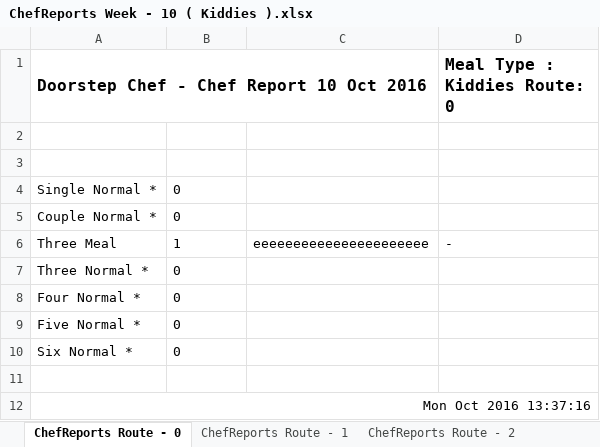
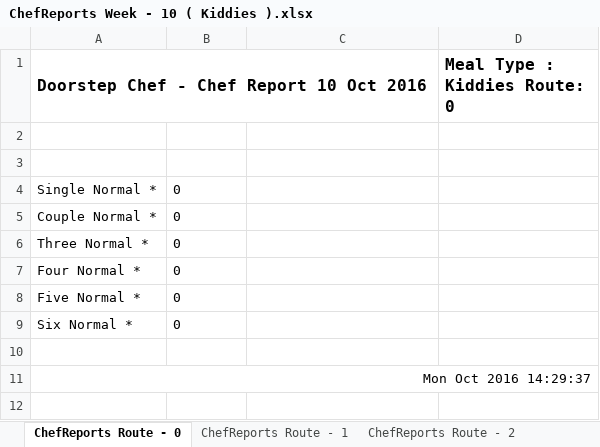
Before and after one commit to michael-hamann/DSC, an Excel workbook: Application/Reports/Week 10 (10 Oct 2016)/ChefReports/ChefReports Week - 10 ( Kiddies ).xlsx, sheet ChefReports Route - 0, drawn as a sheet; values as stored, in another font and other column widths than the file's, no borders; removed rows and columns are numbered as before the commit, all else as after; the diff names each change by its address in the sheet, - before the commit and + after, or states it on an @@ line.

```diff
--- a/Application/Reports/Week 10 (10 Oct 2016)/ChefReports/ChefReports Week - 10 ( Kiddies ).xlsx (sheet ChefReports Route - 0)
+++ b/Application/Reports/Week 10 (10 Oct 2016)/ChefReports/ChefReports Week - 10 ( Kiddies ).xlsx (sheet ChefReports Route - 0)
-row 6: Three Meal | 1 | eeeeeeeeeeeeeeeeeeeeee | -
-A11: Mon Oct 2016 13:37:16
+A11: Mon Oct 2016 14:29:37
```
Also changed, not shown: sheet ChefReports Route - 1, sheet ChefReports Route - 2, sheet ChefReports Route - 3, sheet ChefReports Route - 4, Application/Reports/Week 10 (10 Oct 2016)/AccountReport (10 Oct 2016).xlsx, Application/Reports/Week 10 (10 Oct 2016)/ChefReports/ChefReports Week - 10 ( Low Carb ).xlsx, 11 other files.
